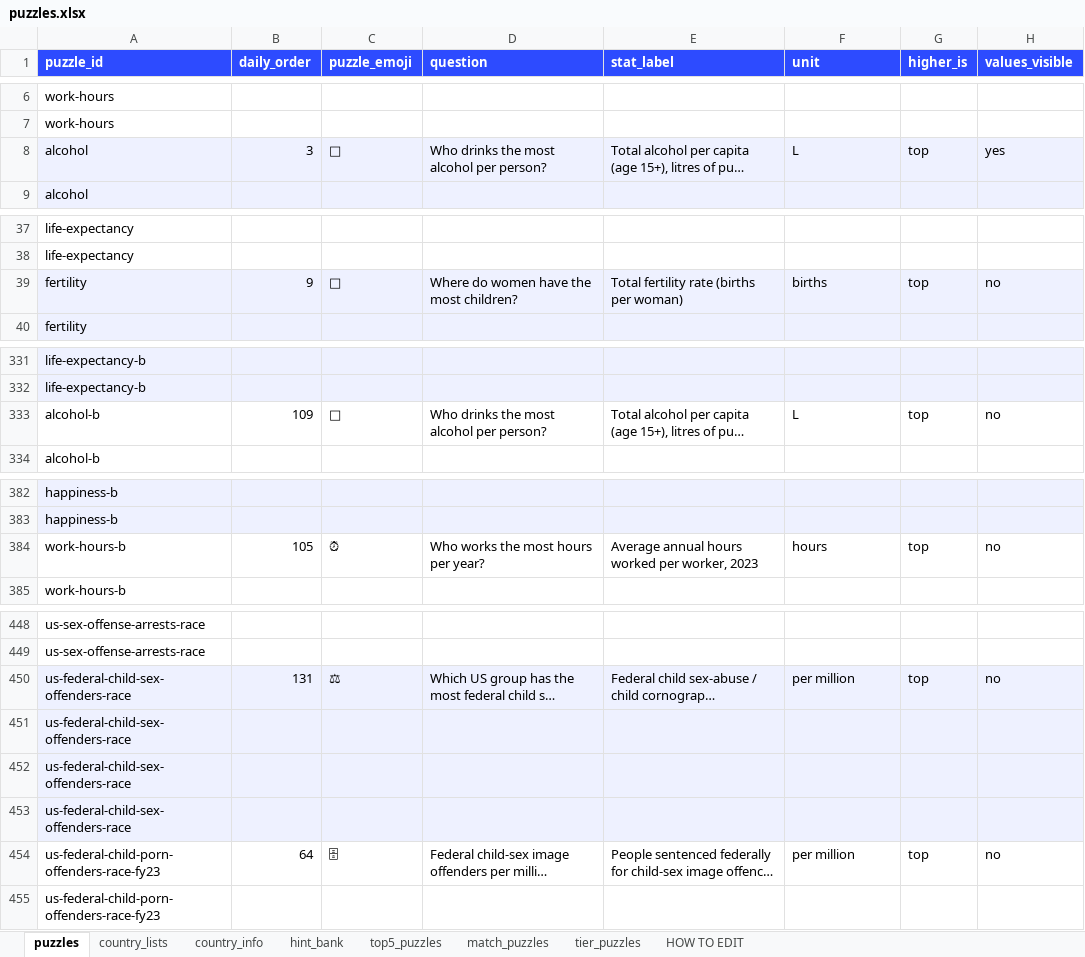
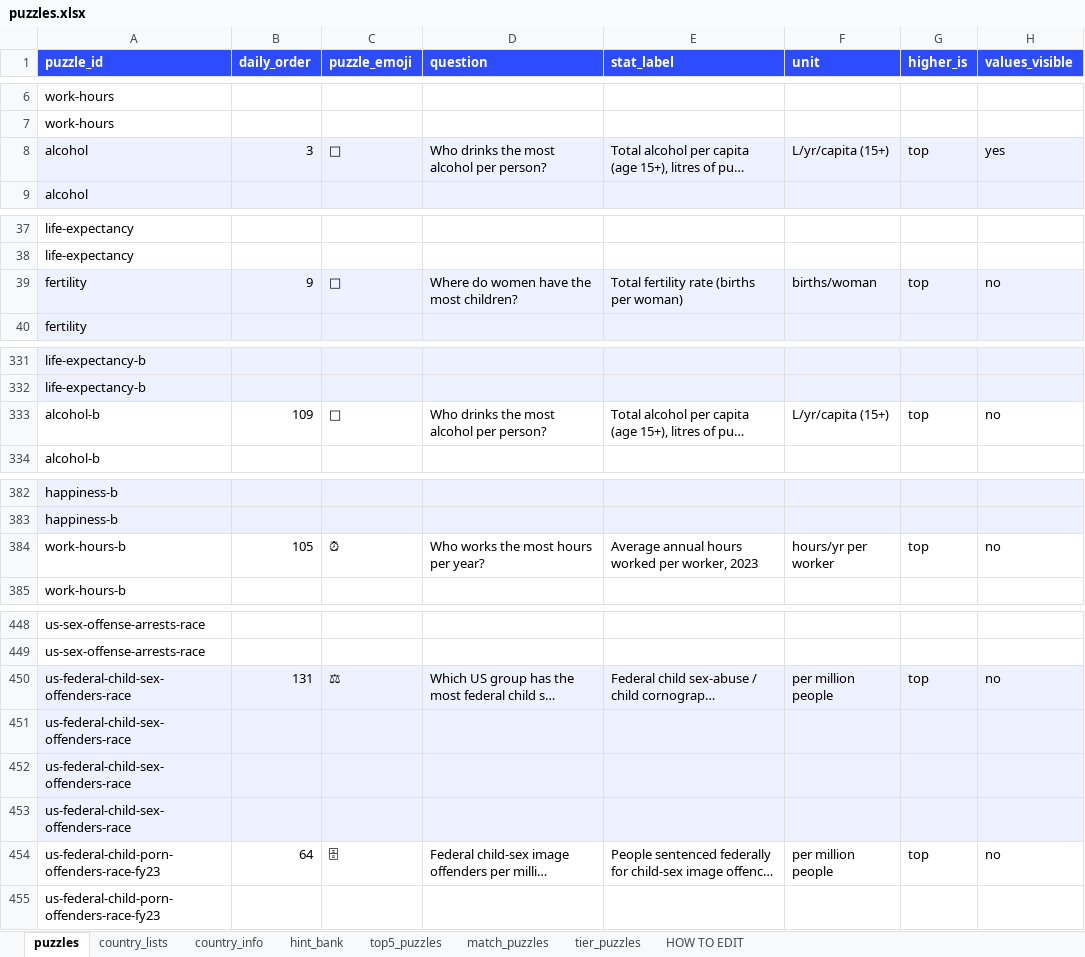
Before and after one commit to MichaelYao88/rankd, an Excel workbook: puzzles.xlsx, sheet puzzles, drawn as a sheet; only a part is shown, gaps mark what is left out; long unchanged cells end in …; values as stored, in another font and other column widths than the file's, no borders; the diff covers the shown part only; the diff names each change by its address in the sheet, - before the commit and + after, or states it on an @@ line.

```diff
--- a/puzzles.xlsx (sheet puzzles)
+++ b/puzzles.xlsx (sheet puzzles)
-F8 (unit): L
+F8 (unit): L/yr/capita (15+)
-F39 (unit): births
+F39 (unit): births/woman
-F333 (unit): L
+F333 (unit): L/yr/capita (15+)
-F384 (unit): hours
+F384 (unit): hours/yr per worker
-F450 (unit): per million
+F450 (unit): per million people
-F454 (unit): per million
+F454 (unit): per million people
```
Also changed, not shown: 16 edited cells elsewhere in this sheet, sheet top5_puzzles, 6 other files.
